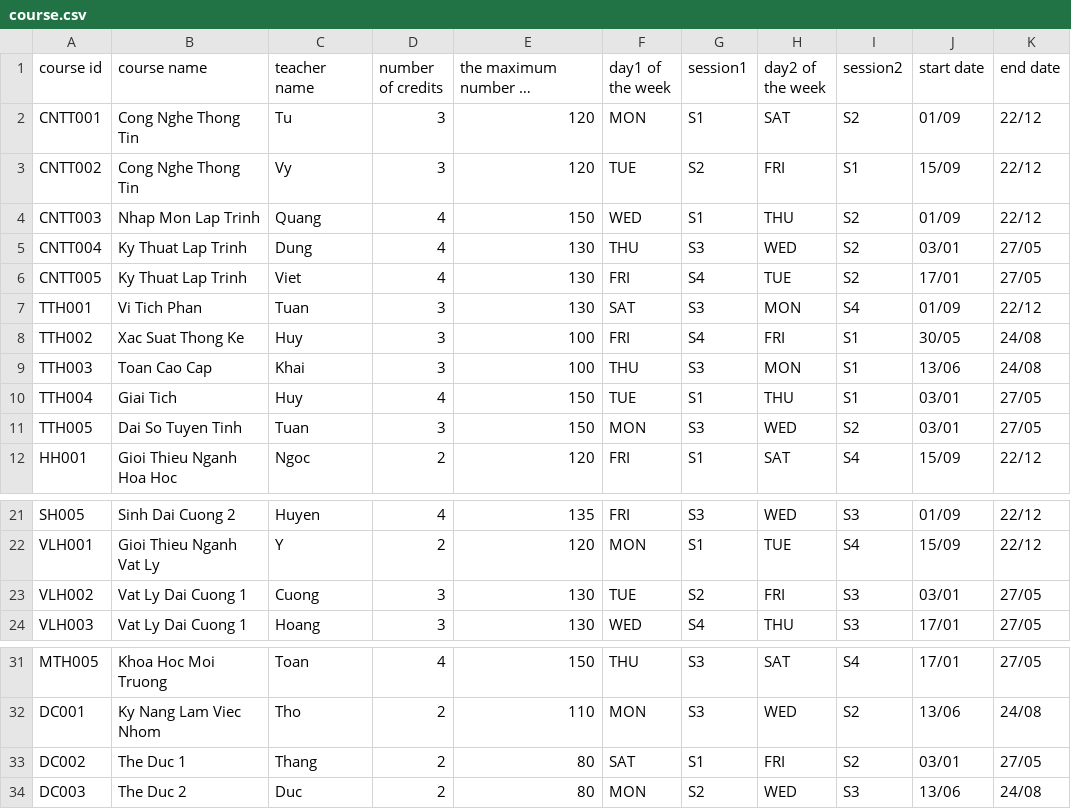
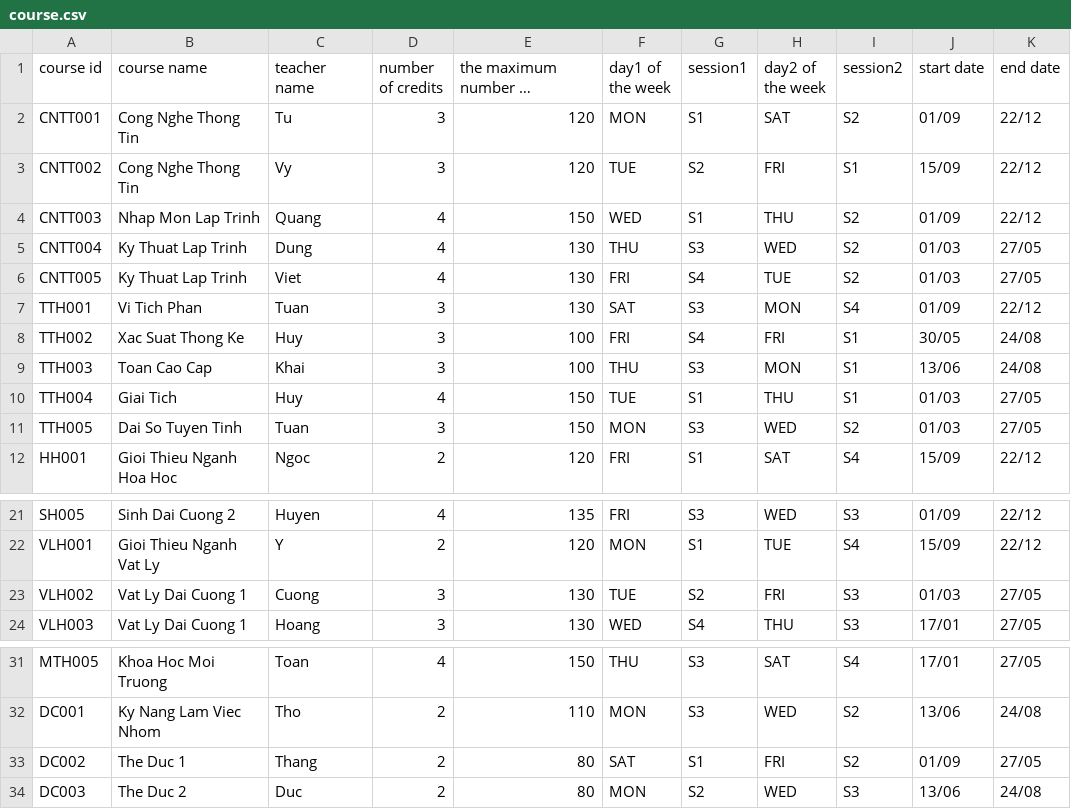
Before and after one commit to nayud21/Course-Management-System, a CSV file: CourseManagementSystem/course.csv, drawn as a sheet; only a part is shown, gaps mark what is left out; long unchanged cells end in ….

```diff
--- a/CourseManagementSystem/course.csv
+++ b/CourseManagementSystem/course.csv
@@ -4,4 +4,4 @@ CNTT002,Cong Nghe Thong Tin,Vy,3,120,TUE,S2,FRI,S1,15/09,22/12
 CNTT003,Nhap Mon Lap Trinh,Quang,4,150,WED,S1,THU,S2,01/09,22/12
-CNTT004,Ky Thuat Lap Trinh,Dung,4,130,THU,S3,WED,S2,03/01,27/05
-CNTT005,Ky Thuat Lap Trinh,Viet,4,130,FRI,S4,TUE,S2,17/01,27/05
+CNTT004,Ky Thuat Lap Trinh,Dung,4,130,THU,S3,WED,S2,01/03,27/05
+CNTT005,Ky Thuat Lap Trinh,Viet,4,130,FRI,S4,TUE,S2,01/03,27/05
 TTH001,Vi Tich Phan,Tuan,3,130,SAT,S3,MON,S4,01/09,22/12
@@ -9,4 +9,4 @@ TTH002,Xac Suat Thong Ke,Huy,3,100,FRI,S4,FRI,S1,30/05,24/08
 TTH003,Toan Cao Cap,Khai,3,100,THU,S3,MON,S1,13/06,24/08
-TTH004,Giai Tich,Huy,4,150,TUE,S1,THU,S1,03/01,27/05
-TTH005,Dai So Tuyen Tinh,Tuan,3,150,MON,S3,WED,S2,03/01,27/05
+TTH004,Giai Tich,Huy,4,150,TUE,S1,THU,S1,01/03,27/05
+TTH005,Dai So Tuyen Tinh,Tuan,3,150,MON,S3,WED,S2,01/03,27/05
 HH001,Gioi Thieu Nganh Hoa Hoc,Ngoc,2,120,FRI,S1,SAT,S4,15/09,22/12
@@ -22,3 +22,3 @@ SH005,Sinh Dai Cuong 2,Huyen,4,135,FRI,S3,WED,S3,01/09,22/12
 VLH001,Gioi Thieu Nganh Vat Ly,Y,2,120,MON,S1,TUE,S4,15/09,22/12
-VLH002,Vat Ly Dai Cuong 1,Cuong,3,130,TUE,S2,FRI,S3,03/01,27/05
+VLH002,Vat Ly Dai Cuong 1,Cuong,3,130,TUE,S2,FRI,S3,01/03,27/05
 VLH003,Vat Ly Dai Cuong 1,Hoang,3,130,WED,S4,THU,S3,17/01,27/05
@@ -32,3 +32,3 @@ MTH005,Khoa Hoc Moi Truong,Toan,4,150,THU,S3,SAT,S4,17/01,27/05
 DC001,Ky Nang Lam Viec Nhom,Tho,2,110,MON,S3,WED,S2,13/06,24/08
-DC002,The Duc 1,Thang,2,80,SAT,S1,FRI,S2,03/01,27/05
+DC002,The Duc 1,Thang,2,80,SAT,S1,FRI,S2,01/09,27/05
 DC003,The Duc 2,Duc,2,80,MON,S2,WED,S3,13/06,24/08
```
Also changed, not shown: CourseManagementSystem/Stucourses.csv, 14 other files.
